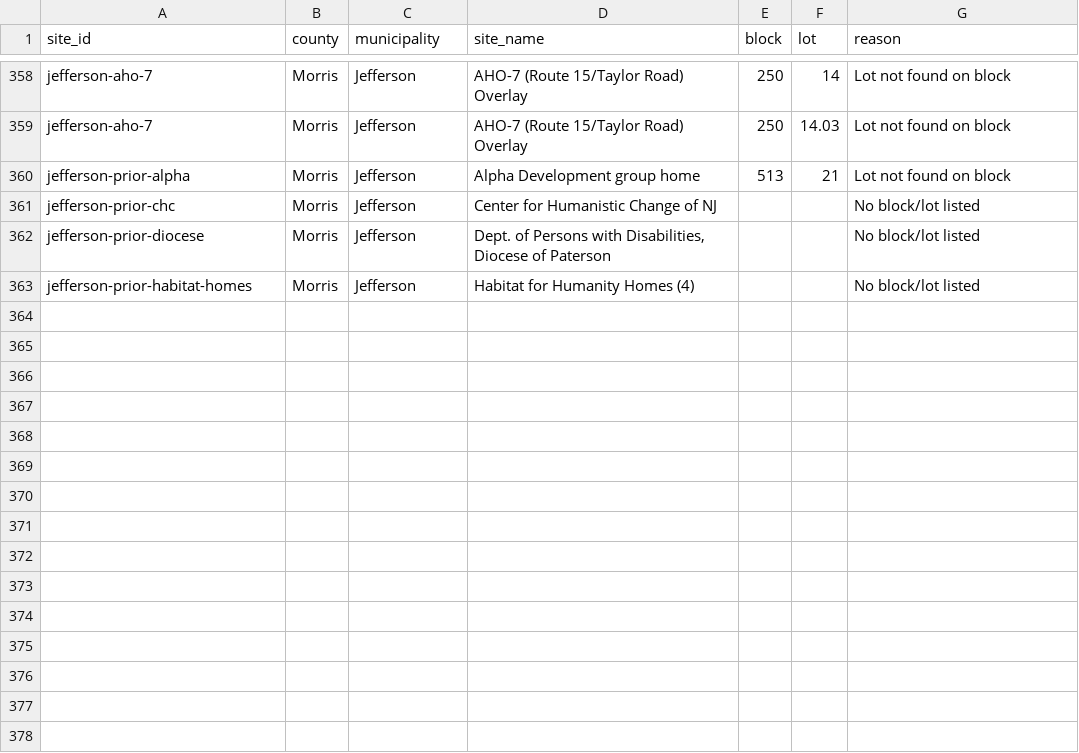
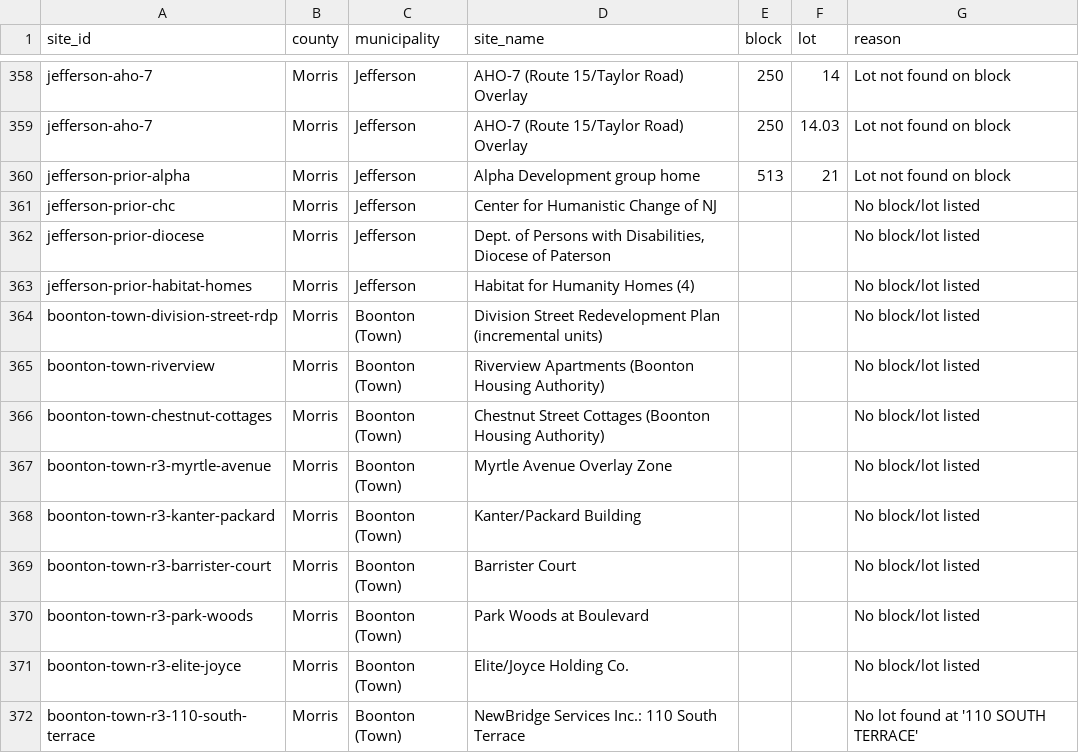
Before and after one commit to nickrogers280-coder/nj-round4-map, a CSV file: docs/data/unmatched.csv, drawn as a sheet; only a part is shown, gaps mark what is left out.

```diff
--- a/docs/data/unmatched.csv
+++ b/docs/data/unmatched.csv
@@ -363 +363,10 @@ jefferson-prior-diocese,Morris,Jefferson,"Dept. of Persons with Disabilities, Di
 jefferson-prior-habitat-homes,Morris,Jefferson,Habitat for Humanity Homes (4),,,No block/lot listed
+boonton-town-division-street-rdp,Morris,Boonton (Town),Division Street Redevelopment Plan (incremental units),,,No block/lot listed
+boonton-town-riverview,Morris,Boonton (Town),Riverview Apartments (Boonton Housing Authority),,,No block/lot listed
+boonton-town-chestnut-cottages,Morris,Boonton (Town),Chestnut Street Cottages (Boonton Housing Authority),,,No block/lot listed
+boonton-town-r3-myrtle-avenue,Morris,Boonton (Town),Myrtle Avenue Overlay Zone,,,No block/lot listed
+boonton-town-r3-kanter-packard,Morris,Boonton (Town),Kanter/Packard Building,,,No block/lot listed
+boonton-town-r3-barrister-court,Morris,Boonton (Town),Barrister Court,,,No block/lot listed
+boonton-town-r3-park-woods,Morris,Boonton (Town),Park Woods at Boulevard,,,No block/lot listed
+boonton-town-r3-elite-joyce,Morris,Boonton (Town),Elite/Joyce Holding Co.,,,No block/lot listed
+boonton-town-r3-110-south-terrace,Morris,Boonton (Town),NewBridge Services Inc.: 110 South Terrace,,,No lot found at '110 SOUTH TERRACE'
```
Also changed, not shown: 2 other files.
